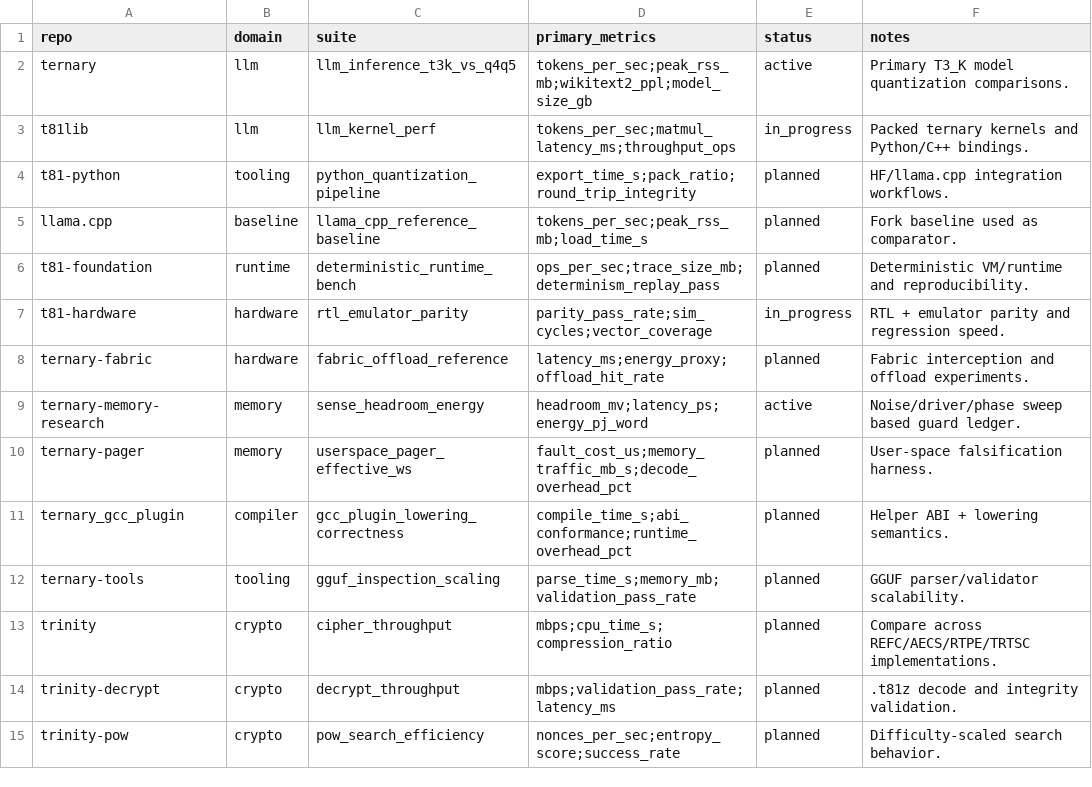
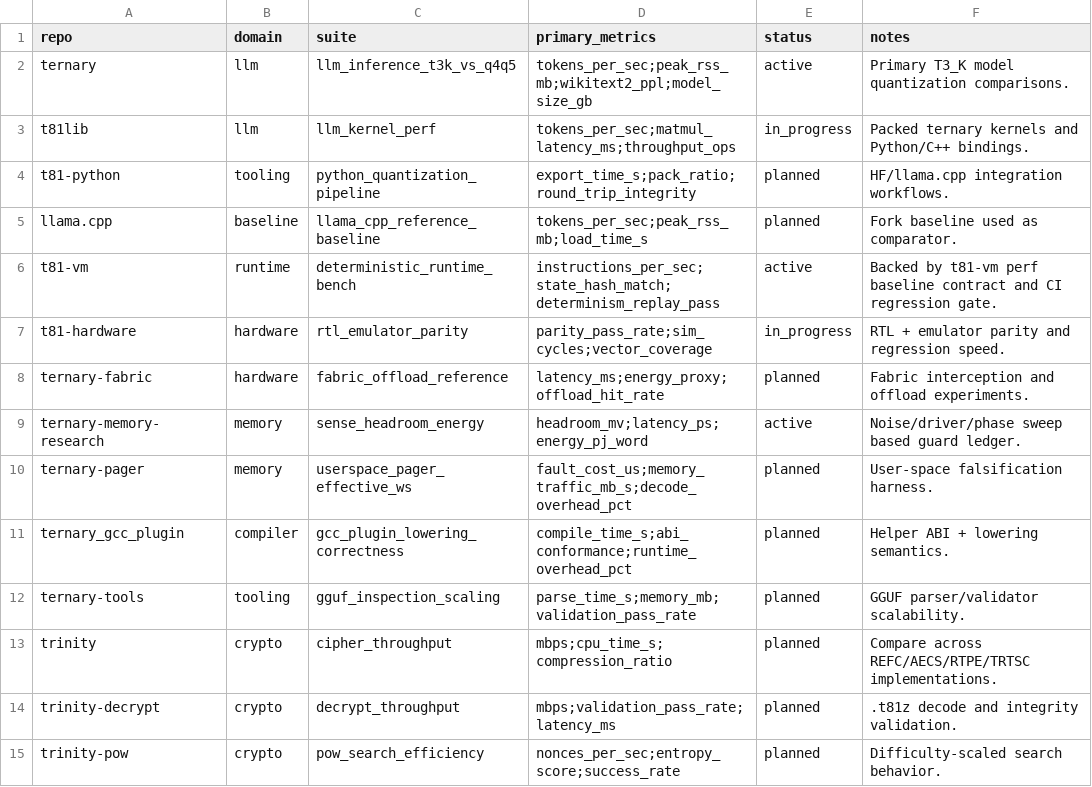
Before and after one commit to t81dev/t81-benchmarks, a TSV file: benchmarks/benchmark-matrix.tsv, drawn as a sheet.

Commit message:
docs: align runtime benchmark matrix with t81-vm baseline

```diff
--- a/benchmarks/benchmark-matrix.tsv
+++ b/benchmarks/benchmark-matrix.tsv
@@ -5,3 +5,3 @@ t81-python	tooling	python_quantization_pipeline	export_time_s;pack_ratio;round_t
 llama.cpp	baseline	llama_cpp_reference_baseline	tokens_per_sec;peak_rss_mb;load_time_s	planned	Fork baseline used as comparator.
-t81-foundation	runtime	deterministic_runtime_bench	ops_per_sec;trace_size_mb;determinism_replay_pass	planned	Deterministic VM/runtime and reproducibility.
+t81-vm	runtime	deterministic_runtime_bench	instructions_per_sec;state_hash_match;determinism_replay_pass	active	Backed by t81-vm perf baseline contract and CI regression gate.
 t81-hardware	hardware	rtl_emulator_parity	parity_pass_rate;sim_cycles;vector_coverage	in_progress	RTL + emulator parity and regression speed.
```
Also changed, not shown: 2 other files.
